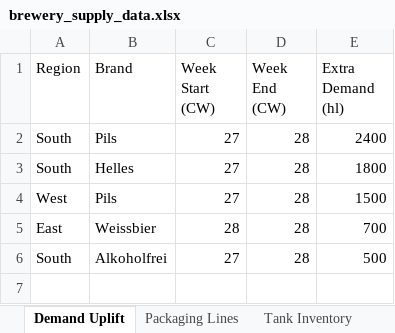
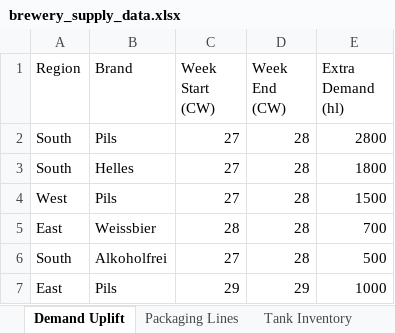
Before and after one commit to kartikdubeVAL/brewery-supply-advisor-agent, an Excel workbook: assets/supply-planning-agent/app/data/brewery_supply_data.xlsx, sheet Demand Uplift, drawn as a sheet; values as stored, in another font and other column widths than the file's, no borders; the diff names each change by its address in the sheet, - before the commit and + after, or states it on an @@ line.

```diff
--- a/assets/supply-planning-agent/app/data/brewery_supply_data.xlsx (sheet Demand Uplift)
+++ b/assets/supply-planning-agent/app/data/brewery_supply_data.xlsx (sheet Demand Uplift)
-E2 (Extra Demand (hl)): 2400
+E2 (Extra Demand (hl)): 2800
+row 7: East | Pils | 29 | 29 | 1000
```
Also changed, not shown: sheet Tank Inventory, sheet Packaging Lines.
